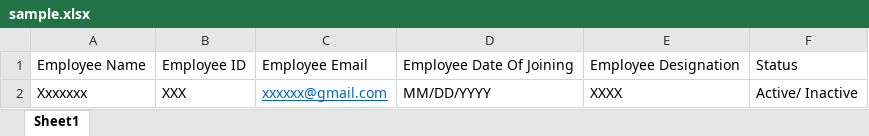
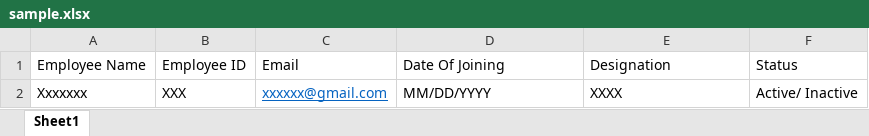
Before and after one commit to svsudowindo/svsudowindochat, an Excel workbook: src/assets/files/sample.xlsx, sheet Sheet1, drawn as a sheet; values as stored, in another font and other column widths than the file's, no borders; the diff names each change by its address in the sheet, - before the commit and + after, or states it on an @@ line.

Commit message:
Changed headers

```diff
--- a/src/assets/files/sample.xlsx (sheet Sheet1)
+++ b/src/assets/files/sample.xlsx (sheet Sheet1)
-C1: Employee Email
+C1: Email
-D1: Employee Date Of Joining
+D1: Date Of Joining
-E1: Employee Designation
+E1: Designation
```
